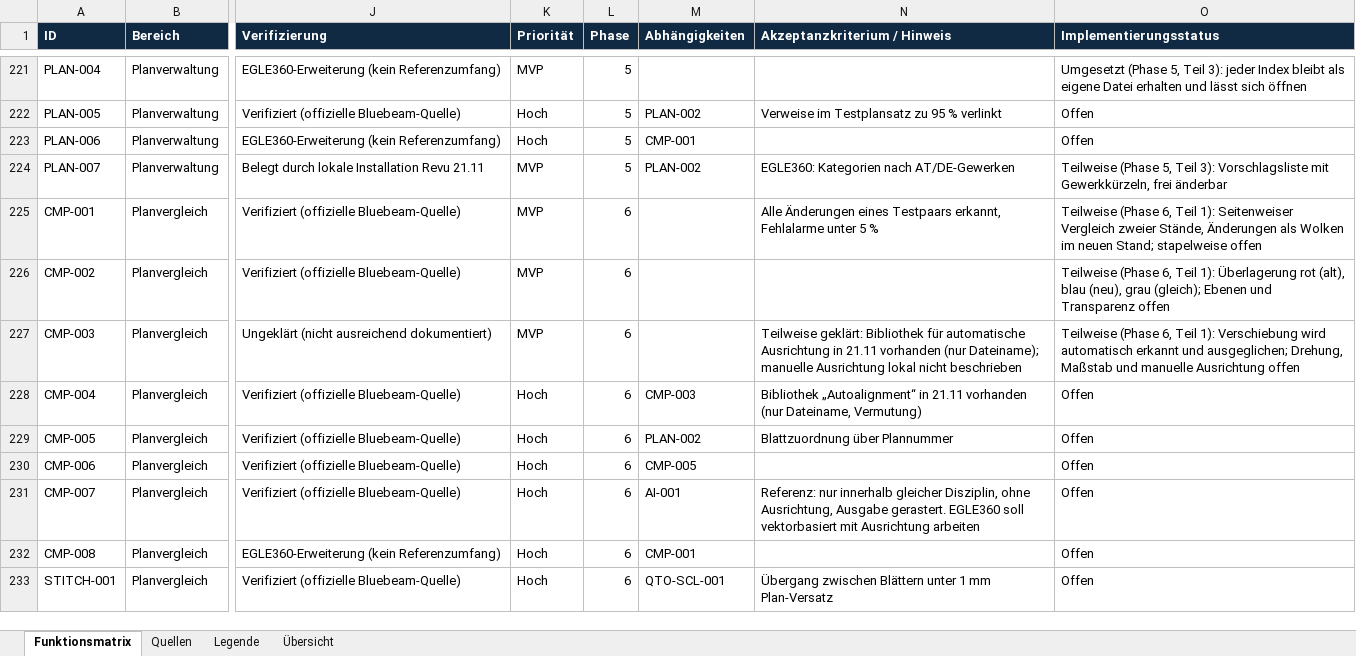
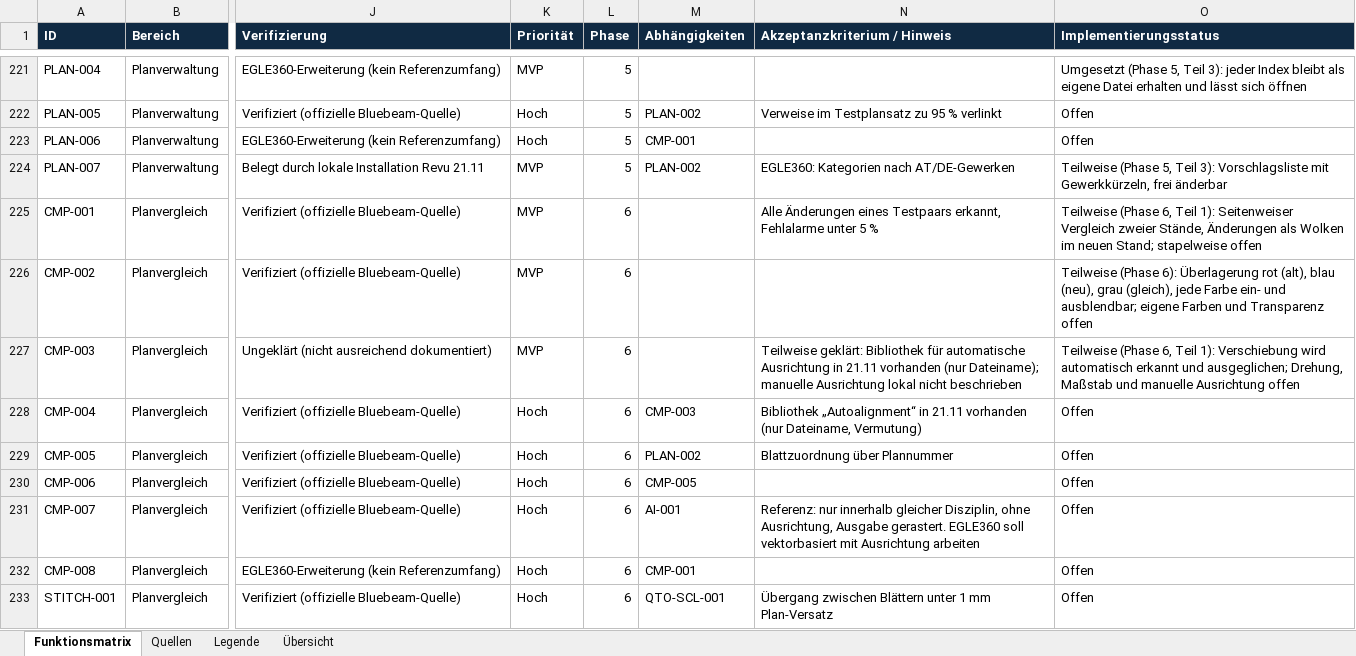
Before and after one commit to EGLE360/EGLE360-PLAN, an Excel workbook: docs/phase1/EGLE360_PLAN_Funktionsmatrix.xlsx, sheet Funktionsmatrix, drawn as a sheet; only a part is shown, gaps mark what is left out; values as stored, in another font and other column widths than the file's, no borders; the diff names each change by its address in the sheet, - before the commit and + after, or states it on an @@ line.

```diff
--- a/docs/phase1/EGLE360_PLAN_Funktionsmatrix.xlsx (sheet Funktionsmatrix)
+++ b/docs/phase1/EGLE360_PLAN_Funktionsmatrix.xlsx (sheet Funktionsmatrix)
-O226 (Implementierungsstatus): Teilweise (Phase 6, Teil 1): Überlagerung rot (alt), blau (neu), grau (gleich); Ebenen und Transparenz…
+O226 (Implementierungsstatus): Teilweise (Phase 6): Überlagerung rot (alt), blau (neu), grau (gleich), jede Farbe ein- und ausblendbar; eigene Farben und Transparenz…
```
Also changed, not shown: 7 other files.
